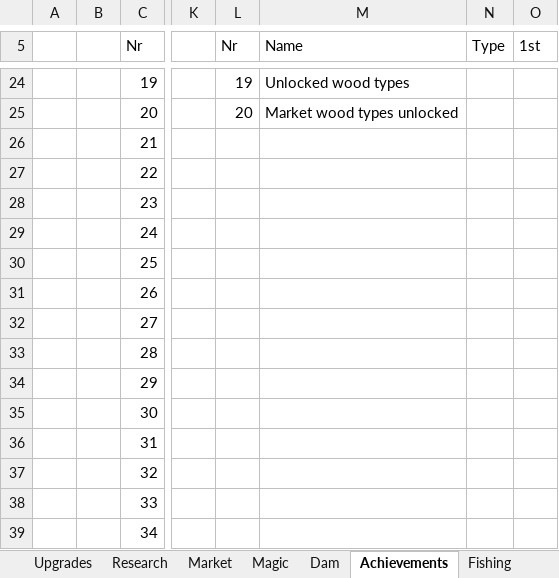
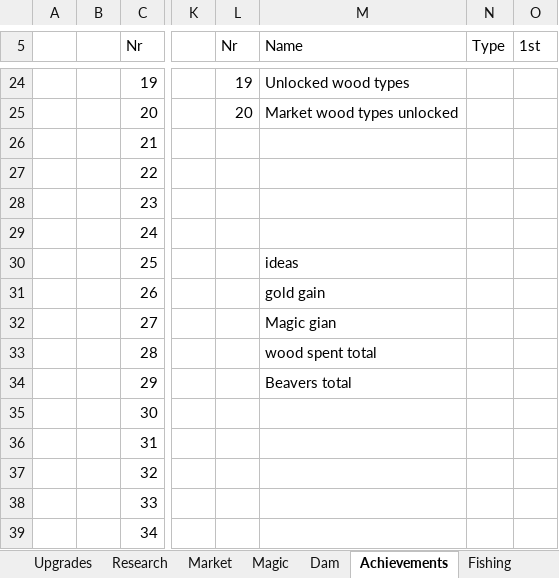
Before and after one commit to mdbernhards/BeaverIncremental, an Excel workbook: Beavers incremental mega sheet.xlsx, sheet Achievements, drawn as a sheet; only a part is shown, gaps mark what is left out; values as stored, in another font and other column widths than the file's, no borders; the diff names each change by its address in the sheet, - before the commit and + after, or states it on an @@ line.

Commit message:
Re-balancing and updating the start of the game
Completed removing Level logic, replaced with beavers, also switched woodcamps to being bought by gold,
Started balancing upgrades for games start (first wood tiers)
want to create save objects, so that so much gameplay isn't required for testing the game

```diff
--- a/Beavers incremental mega sheet.xlsx (sheet Achievements)
+++ b/Beavers incremental mega sheet.xlsx (sheet Achievements)
-M30 (Name): (empty)
+M30 (Name): ideas
-M31 (Name): (empty)
+M31 (Name): gold gain
-M32 (Name): (empty)
+M32 (Name): Magic gian
-M33 (Name): (empty)
+M33 (Name): wood spent total
-M34 (Name): (empty)
+M34 (Name): Beavers total
```
Also changed, not shown: sheet Upgrades, sheet Research, sheet GeneralValues, 8 other files.
